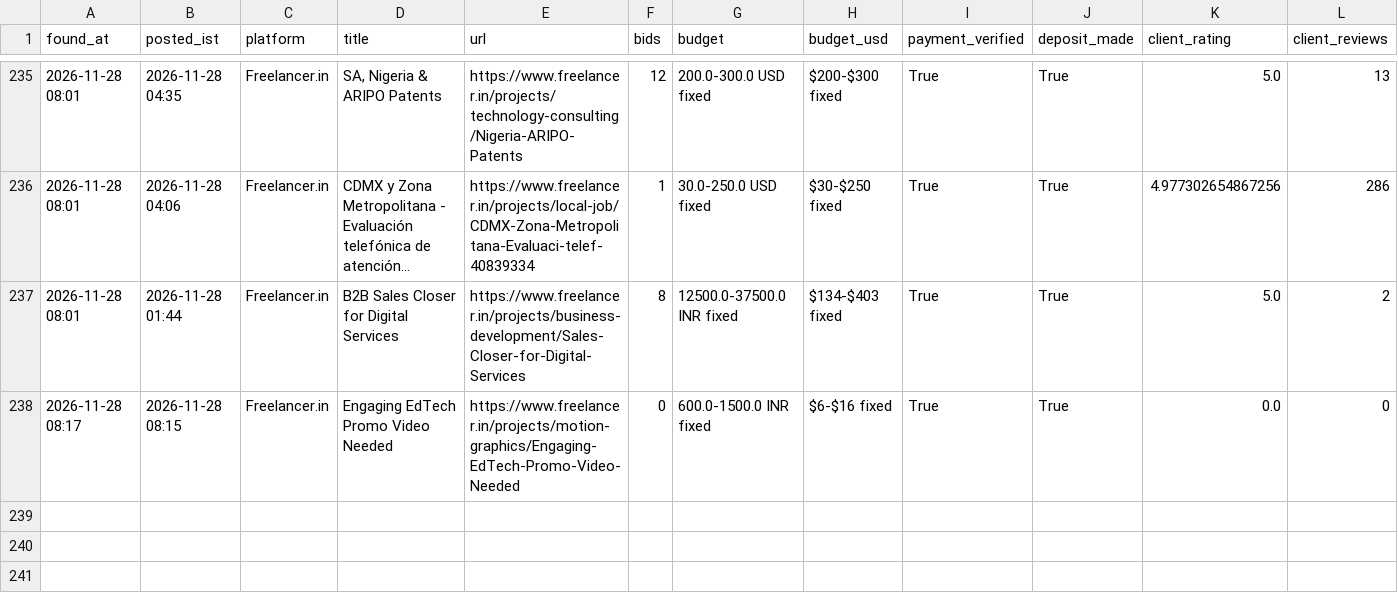
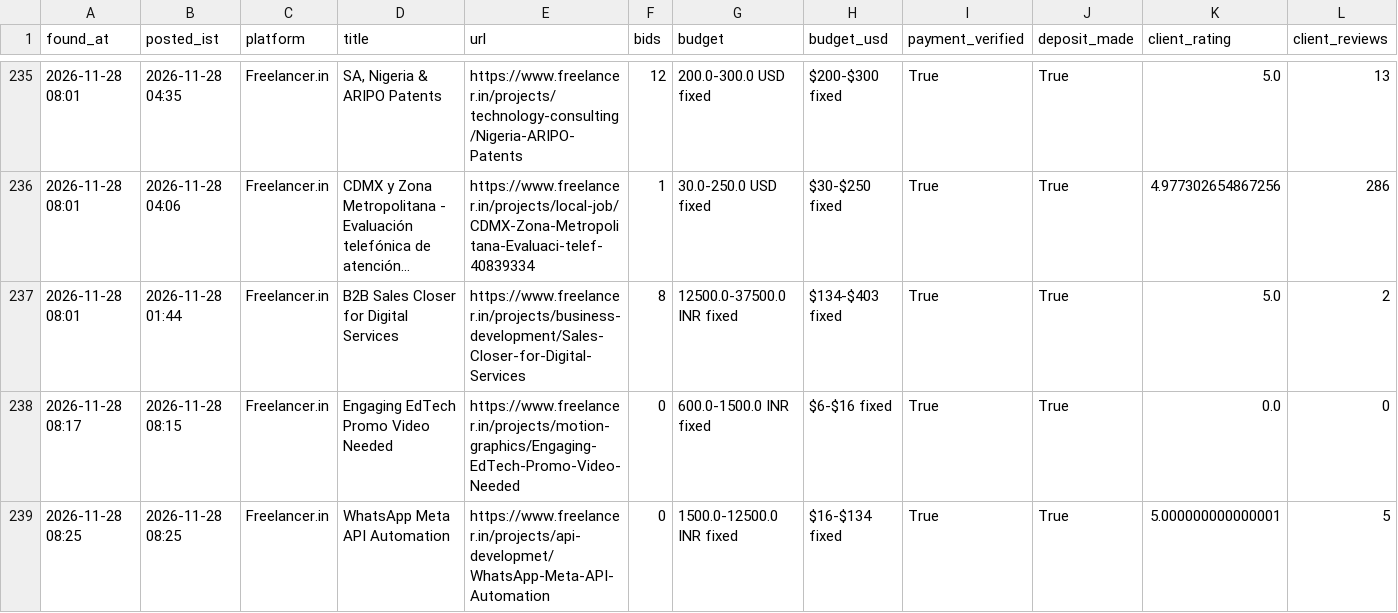
Before and after one commit to vinay2210974/freelance-gig-scanner, a CSV file: new_matches.csv, drawn as a sheet; only a part is shown, gaps mark what is left out; long unchanged cells end in …; rows hold the shown columns only; the diff names each change by its address in the sheet, - before the commit and + after, or states it on an @@ line.

```diff
--- a/new_matches.csv
+++ b/new_matches.csv
+row 239: 2026-11-28 08:25 | 2026-11-28 08:25 | Freelancer.in | WhatsApp Meta API Automation | https://www.freelancer.in/projects/api-developmet/WhatsApp-Meta-API-Automation | 0 | 1500.0-12500.0 INR fixed | $16-$134 fixed | True | True | 5.000000000000001 | 5
```
Also changed, not shown: 4 other files.
